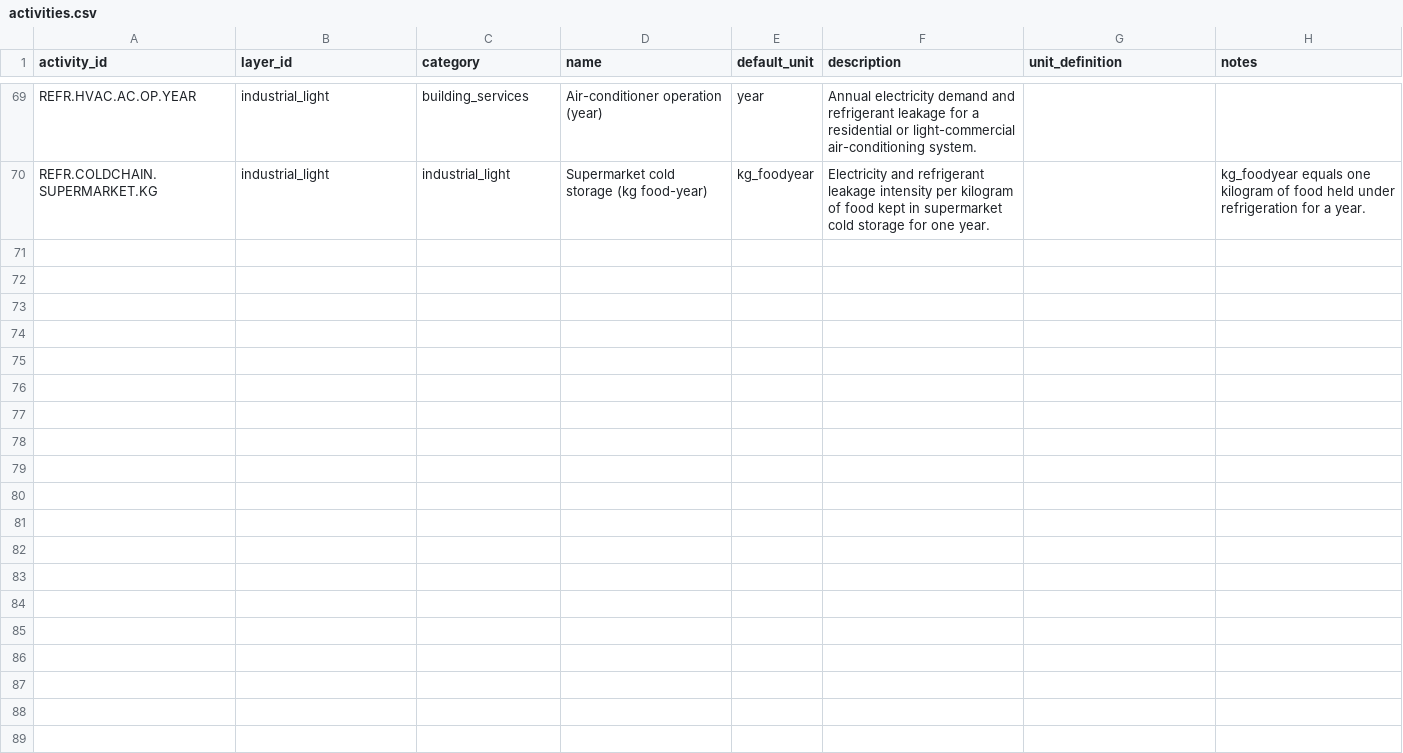
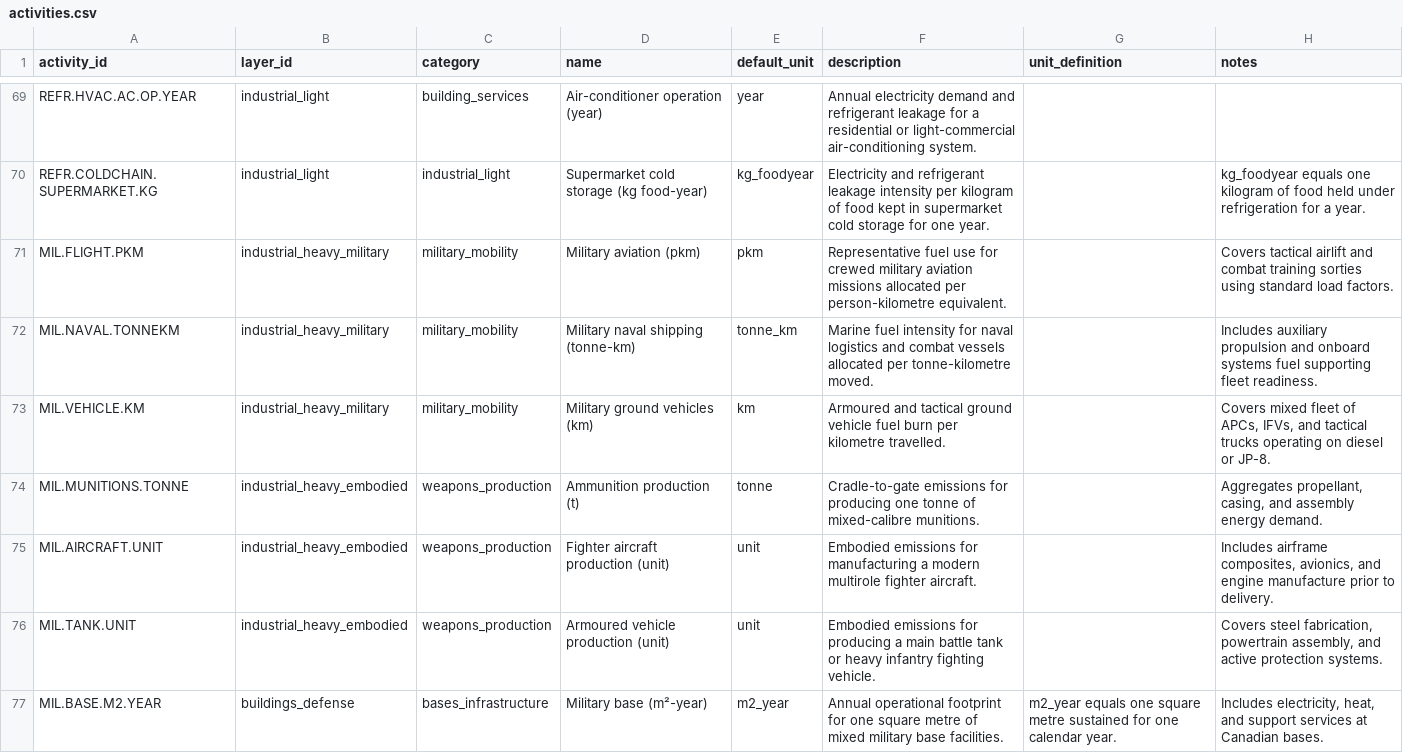
Before and after one commit to chrislyons/carbon-acx, a CSV file: data/activities.csv, drawn as a sheet; only a part is shown, gaps mark what is left out; the diff covers the shown part only.

Commit message:
data(seed): add military fuel, weapons, bases, conflict scenarios, defense supply chain, and private-security layers (CDX054–CDX059) with citable emission factors and layer toggles.

```diff
--- a/data/activities.csv
+++ b/data/activities.csv
@@ -70 +70,8 @@ REFR.HVAC.AC.OP.YEAR,industrial_light,building_services,Air-conditioner operatio
 REFR.COLDCHAIN.SUPERMARKET.KG,industrial_light,industrial_light,Supermarket cold storage (kg food-year),kg_foodyear,Electricity and refrigerant leakage intensity per kilogram of food kept in supermarket cold storage for one year.,,kg_foodyear equals one kilogram of food held under refrigeration for a year.
+MIL.FLIGHT.PKM,industrial_heavy_military,military_mobility,Military aviation (pkm),pkm,Representative fuel use for crewed military aviation missions allocated per person-kilometre equivalent.,,Covers tactical airlift and combat training sorties using standard load factors.
+MIL.NAVAL.TONNEKM,industrial_heavy_military,military_mobility,Military naval shipping (tonne-km),tonne_km,Marine fuel intensity for naval logistics and combat vessels allocated per tonne-kilometre moved.,,"Includes auxiliary propulsion and onboard systems fuel supporting fleet readiness."
+MIL.VEHICLE.KM,industrial_heavy_military,military_mobility,Military ground vehicles (km),km,Armoured and tactical ground vehicle fuel burn per kilometre travelled.,,"Covers mixed fleet of APCs, IFVs, and tactical trucks operating on diesel or JP-8."
+MIL.MUNITIONS.TONNE,industrial_heavy_embodied,weapons_production,Ammunition production (t),tonne,Cradle-to-gate emissions for producing one tonne of mixed-calibre munitions.,,"Aggregates propellant, casing, and assembly energy demand."
+MIL.AIRCRAFT.UNIT,industrial_heavy_embodied,weapons_production,Fighter aircraft production (unit),unit,Embodied emissions for manufacturing a modern multirole fighter aircraft.,,"Includes airframe composites, avionics, and engine manufacture prior to delivery."
+MIL.TANK.UNIT,industrial_heavy_embodied,weapons_production,Armoured vehicle production (unit),unit,Embodied emissions for producing a main battle tank or heavy infantry fighting vehicle.,,"Covers steel fabrication, powertrain assembly, and active protection systems."
+MIL.BASE.M2.YEAR,buildings_defense,bases_infrastructure,Military base (m²-year),m2_year,Annual operational footprint for one square metre of mixed military base facilities.,m2_year equals one square metre sustained for one calendar year.,"Includes electricity, heat, and support services at Canadian bases."
```
Also changed, not shown: 7 added rows elsewhere in this file, data/activity_fu_map.csv, data/emission_factors.csv, 15 other files.
